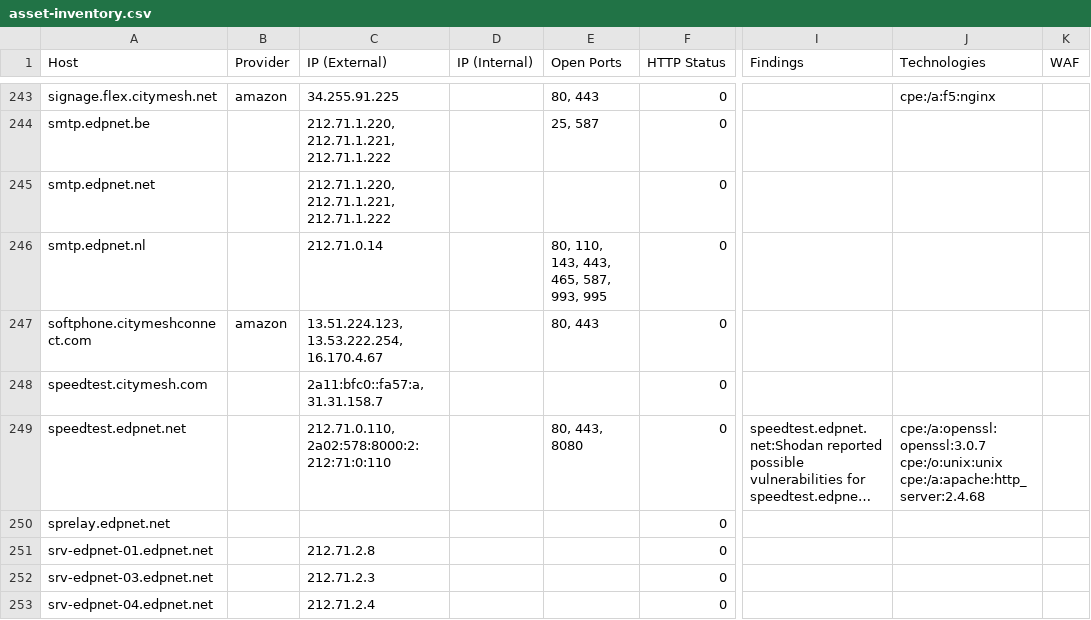
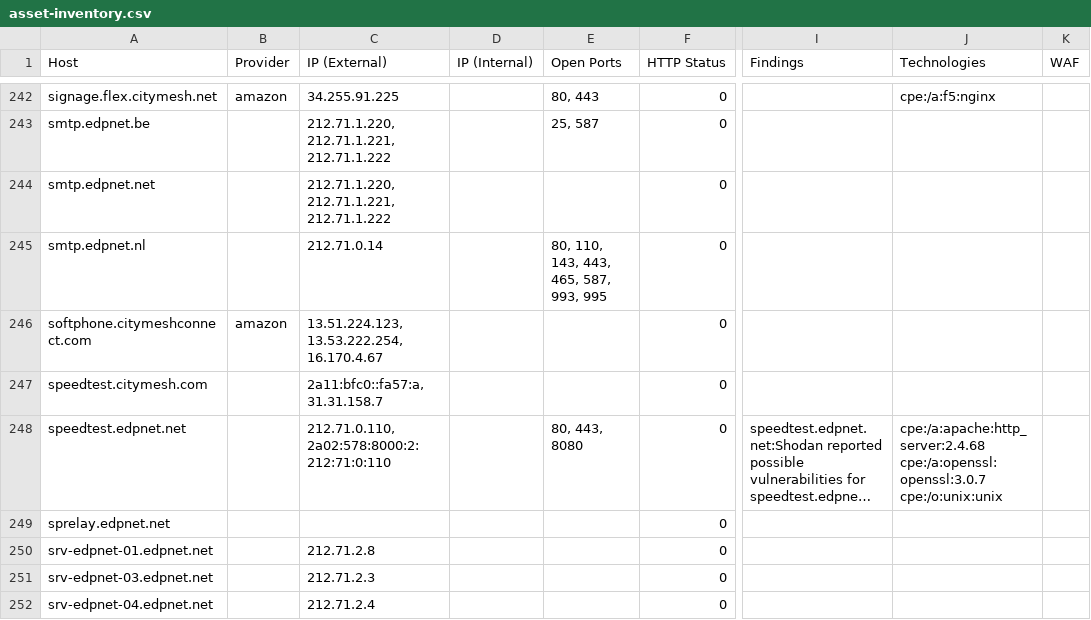
Before and after one commit to Rubics213/Sub_Monitotor_v1, a CSV file: results/bbot/citymesh/asset-inventory.csv, drawn as a sheet; only a part is shown, gaps mark what is left out; long unchanged cells end in …; addresses are those after the commit; ↵ is a line break in a cell; the diff covers the shown part only; the diff names each change by its address in the sheet, - before the commit and + after, or states it on an @@ line.

```diff
--- a/results/bbot/citymesh/asset-inventory.csv
+++ b/results/bbot/citymesh/asset-inventory.csv
-E246 (Open Ports): 80, 443
+E246 (Open Ports): (empty)
-J248 (Technologies): cpe:/a:openssl:openssl:3.0.7 ↵ cpe:/o:unix:unix ↵ cpe:/a:apache:http_server:2.4.68
+J248 (Technologies): cpe:/a:apache:http_server:2.4.68 ↵ cpe:/a:openssl:openssl:3.0.7 ↵ cpe:/o:unix:unix
```
Also changed, not shown: 6 added rows, 4 removed rows and 66 edited cells elsewhere in this file, results/bbot/citymesh/wordcloud.tsv, 42 other files.
